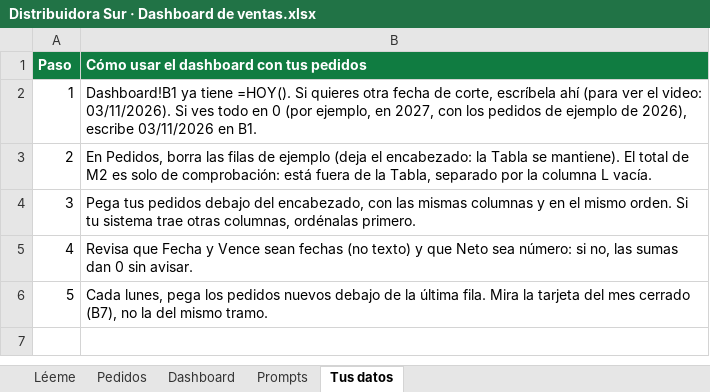
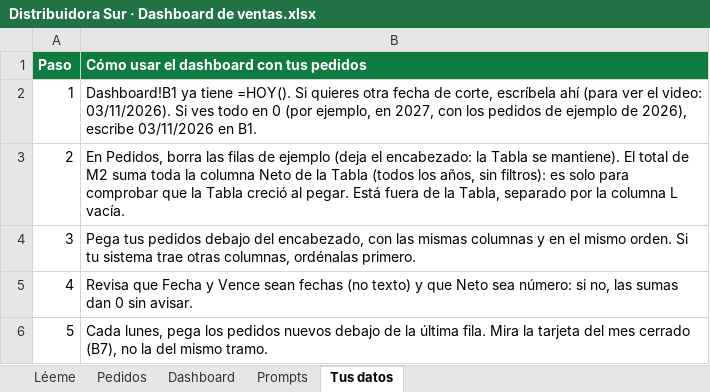
Before and after one commit to llalvarez-ok/nube, an Excel workbook: produccion/video03/plantilla/Distribuidora Sur · Dashboard de ventas.xlsx, sheet Tus datos, drawn as a sheet; values as stored, in another font and other column widths than the file's, no borders; the diff names each change by its address in the sheet, - before the commit and + after, or states it on an @@ line.

```diff
--- a/produccion/video03/plantilla/Distribuidora Sur · Dashboard de ventas.xlsx (sheet Tus datos)
+++ b/produccion/video03/plantilla/Distribuidora Sur · Dashboard de ventas.xlsx (sheet Tus datos)
-B3: …de M2 es solo de comprobación: está fuera de…
+B3: …de M2 suma toda la columna Neto de la Tabla (todos los años, sin filtros): es solo para comprobar que la Tabla creció al pegar. Está fuera de…
```
Also changed, not shown: sheet Pedidos, 2 other files.
